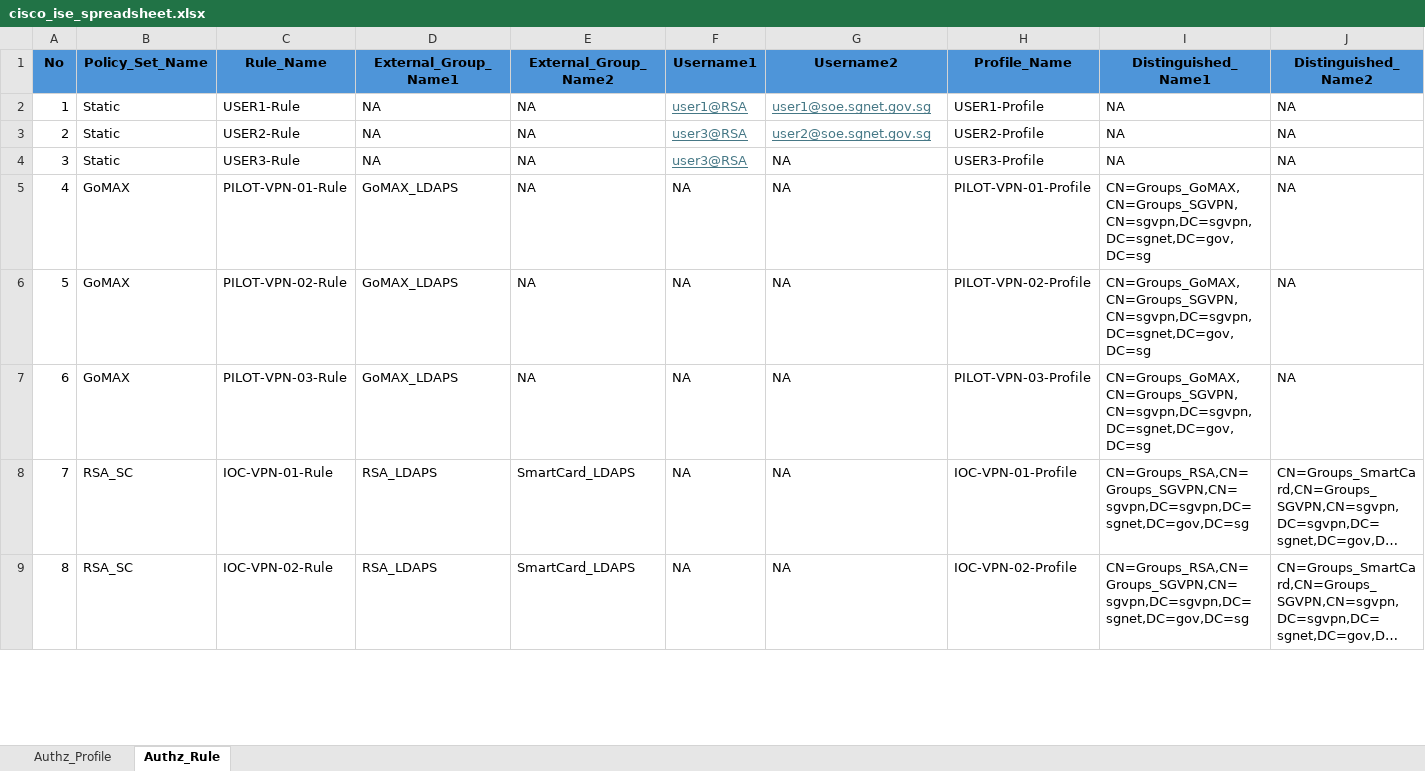
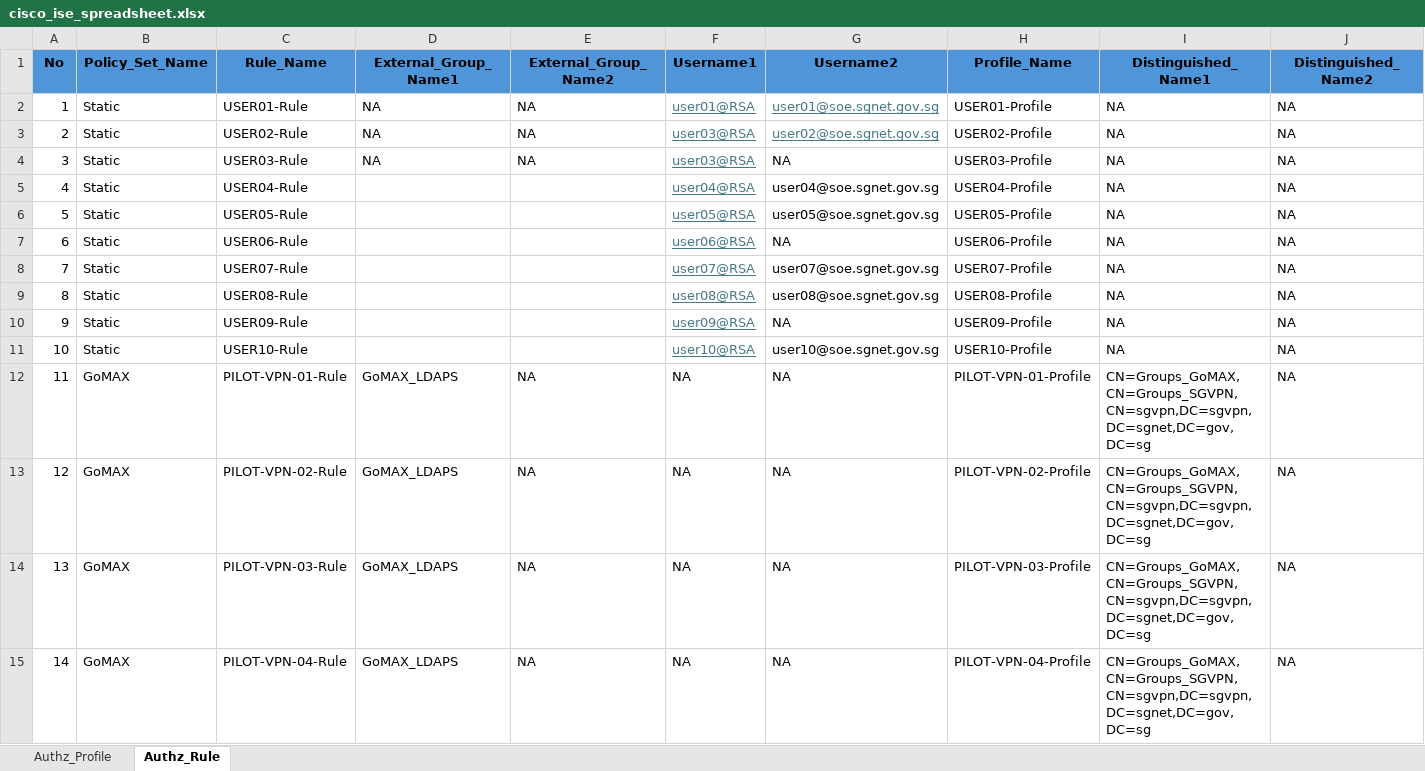
Before and after one commit to myo-myint-zaw/cisco-ise-authz, an Excel workbook: cisco_ise_spreadsheet.xlsx, sheet Authz_Rule, drawn as a sheet; only a part is shown; the shorter side is filled out with more unchanged rows; long unchanged cells end in …; values as stored, in another font and other column widths than the file's, no borders; addresses are those after the commit; rows hold the shown columns only; the diff covers the shown part only; the diff names each change by its address in the sheet, - before the commit and + after, or states it on an @@ line.

```diff
--- a/cisco_ise_spreadsheet.xlsx (sheet Authz_Rule)
+++ b/cisco_ise_spreadsheet.xlsx (sheet Authz_Rule)
-C2 (Rule_Name): USER1-Rule
+C2 (Rule_Name): USER01-Rule
-F2 (Username1): user1@RSA
+F2 (Username1): user01@RSA
-G2 (Username2): user1@soe.sgnet.gov.sg
+G2 (Username2): user01@soe.sgnet.gov.sg
-H2 (Profile_Name): USER1-Profile
+H2 (Profile_Name): USER01-Profile
-C3 (Rule_Name): USER2-Rule
+C3 (Rule_Name): USER02-Rule
-F3:F4 (Username1): user3@RSA
+F3:F4 (Username1): user03@RSA
-G3 (Username2): user2@soe.sgnet.gov.sg
+G3 (Username2): user02@soe.sgnet.gov.sg
-H3 (Profile_Name): USER2-Profile
+H3 (Profile_Name): USER02-Profile
-C4 (Rule_Name): USER3-Rule
+C4 (Rule_Name): USER03-Rule
-H4 (Profile_Name): USER3-Profile
+H4 (Profile_Name): USER03-Profile
+row 5: 4 | Static | USER04-Rule |  |  | user04@RSA | user04@soe.sgnet.gov.sg | USER04-Profile | NA | NA
+row 6: 5 | Static | USER05-Rule |  |  | user05@RSA | user05@soe.sgnet.gov.sg | USER05-Profile | NA | NA
+row 7: 6 | Static | USER06-Rule |  |  | user06@RSA | NA | USER06-Profile | NA | NA
+row 8: 7 | Static | USER07-Rule |  |  | user07@RSA | user07@soe.sgnet.gov.sg | USER07-Profile | NA | NA
+row 9: 8 | Static | USER08-Rule |  |  | user08@RSA | user08@soe.sgnet.gov.sg | USER08-Profile | NA | NA
+row 10: 9 | Static | USER09-Rule |  |  | user09@RSA | NA | USER09-Profile | NA | NA
+row 11: 10 | Static | USER10-Rule |  |  | user10@RSA | user10@soe.sgnet.gov.sg | USER10-Profile | NA | NA
@@ column A (No) renumbered between rows 12 and 24 @@
+row 15: 14 | GoMAX | PILOT-VPN-04-Rule | GoMAX_LDAPS | NA | NA | NA | PILOT-VPN-04-Profile | CN=Groups_GoMAX,CN=Groups_SGVPN,CN=sgvpn,DC=sgvpn,DC=sgnet,DC=gov,DC=sg | NA
```
Also changed, not shown: 13 added rows elsewhere in this sheet, sheet Authz_Profile, existing_cisco_ise_authz_profile.xlsx, existing_cisco_ise_authz_rules.xlsx, 4 other files.
